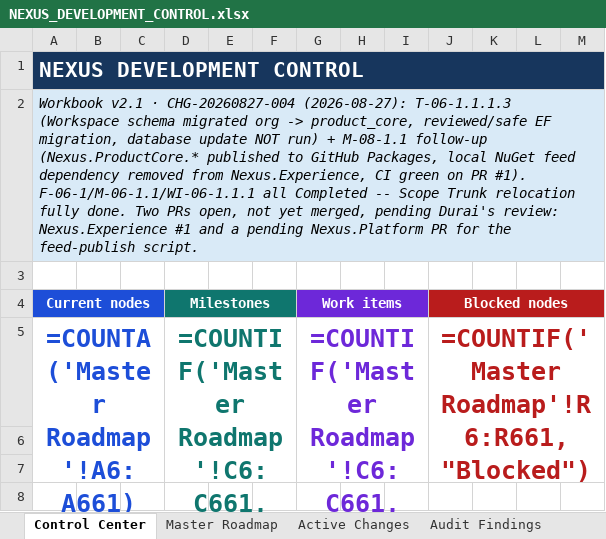
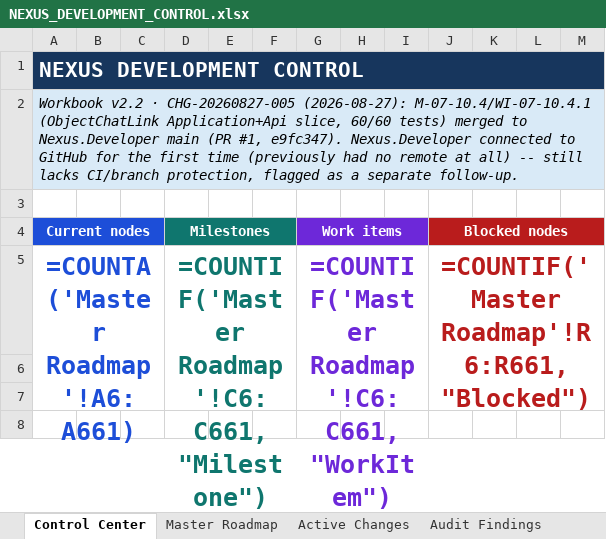
Before and after one commit to prtcare/Nexus.Developer, an Excel workbook: NEXUS_DEVELOPMENT_CONTROL.xlsx, sheet Control Center, drawn as a sheet; only a part is shown; values as stored, in another font and other column widths than the file's, no borders; formulas without a stored value are shown as written; charts and pictures not drawn; the diff names each change by its address in the sheet, - before the commit and + after, or states it on an @@ line.

Commit message:
CHG-20260827-005: record M-07-10.4 ObjectChatLink slice + Nexus.Developer GitHub connection (v2.2)
- Active Changes: CHG-20260827-005 (M-07-10.4/WI-07-10.4.1, Completed/CLEAR)
- Master Roadmap: WI-07-10.4.1 -> 100%, M-07-10.4 -> 90%, F-07-10 -> 70%
- Version History: appended v4.0/v3.0/v6.0 rows for the three affected nodes
- Control Center: bumped to v2.2
- Zero-dup verification passed
- Notes Nexus.Developer's first-ever GitHub connection (previously no remote, no CI)

```diff
--- a/NEXUS_DEVELOPMENT_CONTROL.xlsx (sheet Control Center)
+++ b/NEXUS_DEVELOPMENT_CONTROL.xlsx (sheet Control Center)
-A2 (Current nodes): Workbook v2.1 · CHG-20260827-004 (2026-08-27): T-06-1.1.1.3 (Workspace schema migrated org -> product_core, reviewed/safe EF migration, database update NOT run) + M-08-1.1 follow-up (Nexus.ProductCore.* published to GitHub Packages, local NuGet feed dependency removed from Nexus.Experience, CI green on PR #1). F-06-1/M-06-1.1/WI-06-1.1.1 all Completed -- Scope Trunk relocation fully done. Two PRs open, not yet merged, pending Durai's review: Nexus.Experience #1 and a pending Nexus.Platform PR for the feed-publish script.
+A2 (Current nodes): Workbook v2.2 · CHG-20260827-005 (2026-08-27): M-07-10.4/WI-07-10.4.1 (ObjectChatLink Application+Api slice, 60/60 tests) merged to Nexus.Developer main (PR #1, e9fc347). Nexus.Developer connected to GitHub for the first time (previously had no remote at all) -- still lacks CI/branch protection, flagged as a separate follow-up.
```
Also changed, not shown: sheet Version History, sheet Active Changes, sheet Master Roadmap.
